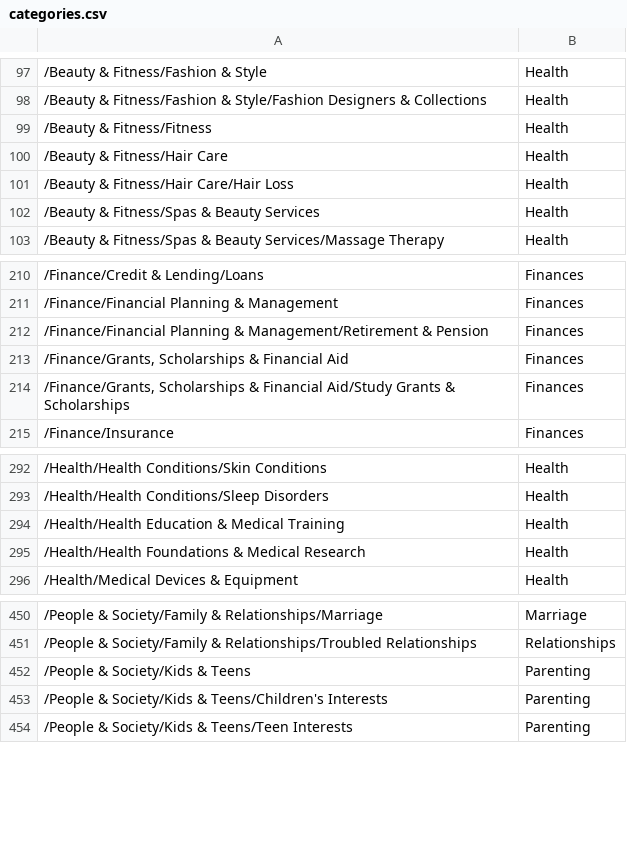
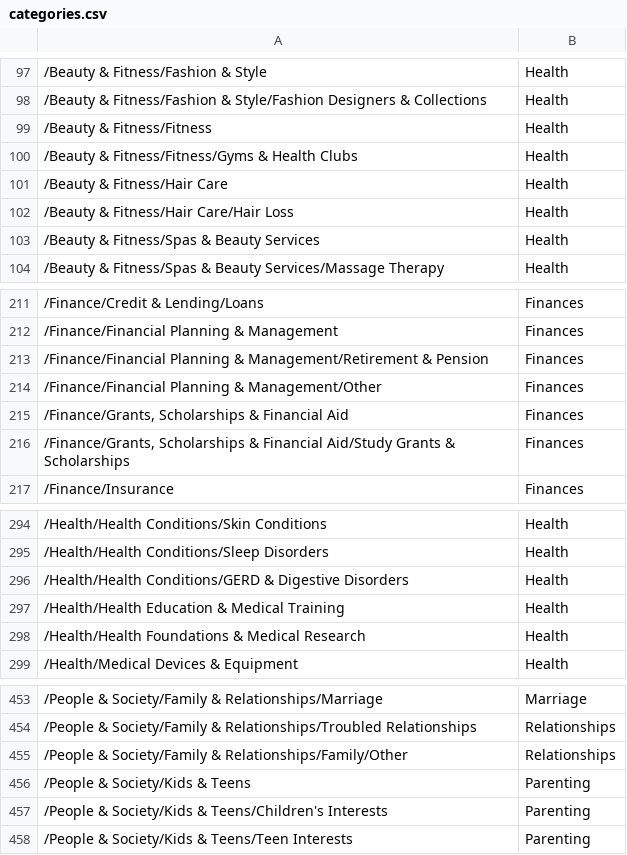
Before and after one commit to mikhail-tokarev/junction2022, a CSV file: categories.csv, drawn as a sheet; only a part is shown, gaps mark what is left out.

Commit message:
add more categories

```diff
--- a/categories.csv
+++ b/categories.csv
@@ -99,2 +99,3 @@
 /Beauty & Fitness/Fitness,Health
+/Beauty & Fitness/Fitness/Gyms & Health Clubs,Health
 /Beauty & Fitness/Hair Care,Health
@@ -212,2 +213,3 @@
 /Finance/Financial Planning & Management/Retirement & Pension,Finances
+/Finance/Financial Planning & Management/Other,Finances
 "/Finance/Grants, Scholarships & Financial Aid",Finances
@@ -293,2 +295,3 @@
 /Health/Health Conditions/Sleep Disorders,Health
+/Health/Health Conditions/GERD & Digestive Disorders,Health
 /Health/Health Education & Medical Training,Health
@@ -451,2 +454,3 @@
 /People & Society/Family & Relationships/Troubled Relationships,Relationships
+/People & Society/Family & Relationships/Family/Other,Relationships
 /People & Society/Kids & Teens,Parenting
```
